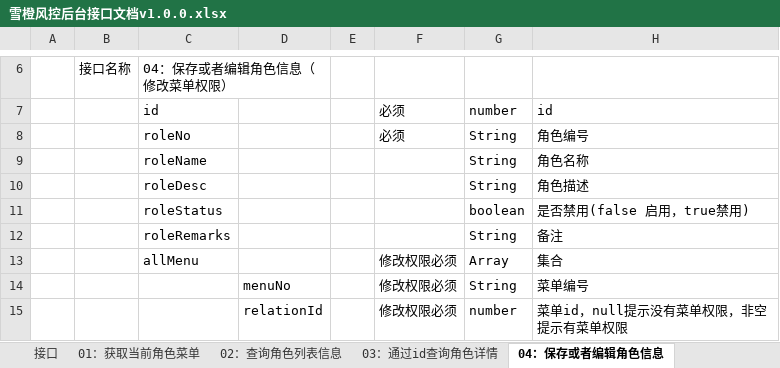
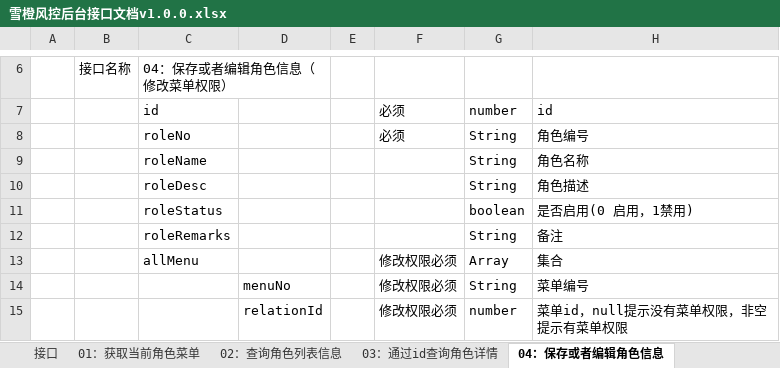
Before and after one commit to kaizhiyu/algorithm_bi_search, an Excel workbook: doc/雪橙风控后台接口文档v1.0.0.xlsx, sheet 04：保存或者编辑角色信息, drawn as a sheet; only a part is shown, gaps mark what is left out; values as stored, in another font and other column widths than the file's, no borders; the diff names each change by its address in the sheet, - before the commit and + after, or states it on an @@ line.

```diff
--- a/doc/雪橙风控后台接口文档v1.0.0.xlsx (sheet 04：保存或者编辑角色信息)
+++ b/doc/雪橙风控后台接口文档v1.0.0.xlsx (sheet 04：保存或者编辑角色信息)
-H11: 是否禁用(false 启用，true禁用)
+H11: 是否启用(0 启用，1禁用)
```
Also changed, not shown: sheet 01：获取当前角色菜单, sheet 07：通过id查询用户详情, sheet 08：重置密码, sheet 06：保存或者编辑用户信息, sheet 05： 查询用户列表信息.
